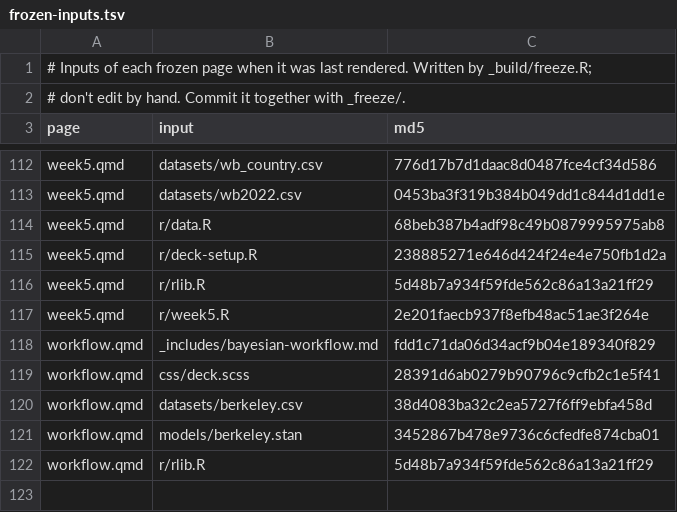
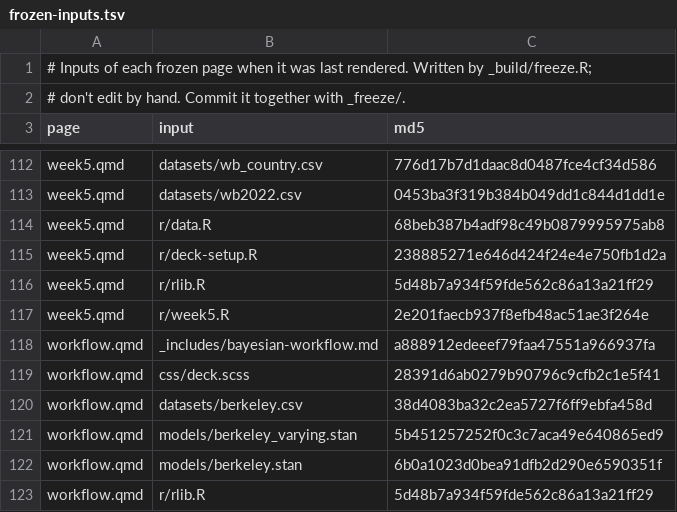
Before and after one commit to theopen-institute/openstats, a TSV file: _build/frozen-inputs.tsv, drawn as a sheet; only a part is shown, gaps mark what is left out.

Commit message:
workflow cleanup

```diff
--- a/_build/frozen-inputs.tsv
+++ b/_build/frozen-inputs.tsv
@@ -117,6 +117,7 @@ week5.qmd	r/rlib.R	5d48b7a934f59fde562c86a13a21ff29
 week5.qmd	r/week5.R	2e201faecb937f8efb48ac51ae3f264e
-workflow.qmd	_includes/bayesian-workflow.md	fdd1c71da06d34acf9b04e189340f829
+workflow.qmd	_includes/bayesian-workflow.md	a888912edeeef79faa47551a966937fa
 workflow.qmd	css/deck.scss	28391d6ab0279b90796c9cfb2c1e5f41
 workflow.qmd	datasets/berkeley.csv	38d4083ba32c2ea5727f6ff9ebfa458d
-workflow.qmd	models/berkeley.stan	3452867b478e9736c6cfedfe874cba01
+workflow.qmd	models/berkeley_varying.stan	5b451257252f0c3c7aca49e640865ed9
+workflow.qmd	models/berkeley.stan	6b0a1023d0bea91dfb2d290e6590351f
 workflow.qmd	r/rlib.R	5d48b7a934f59fde562c86a13a21ff29
```
Also changed, not shown: 13 other files.
